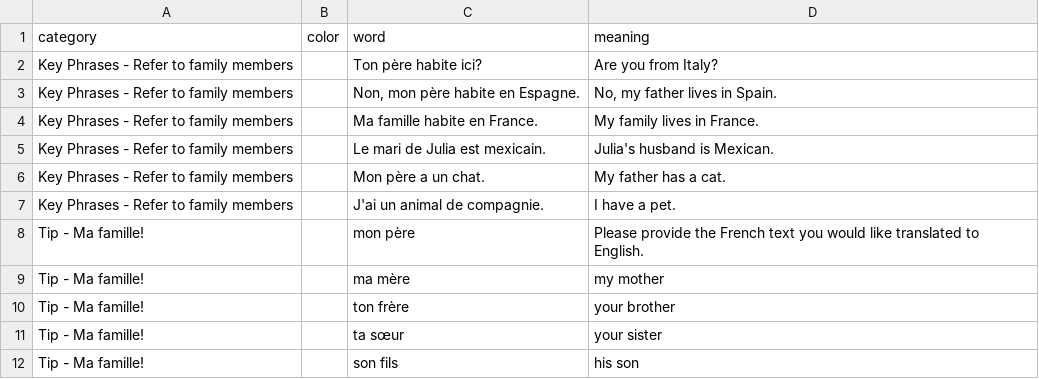
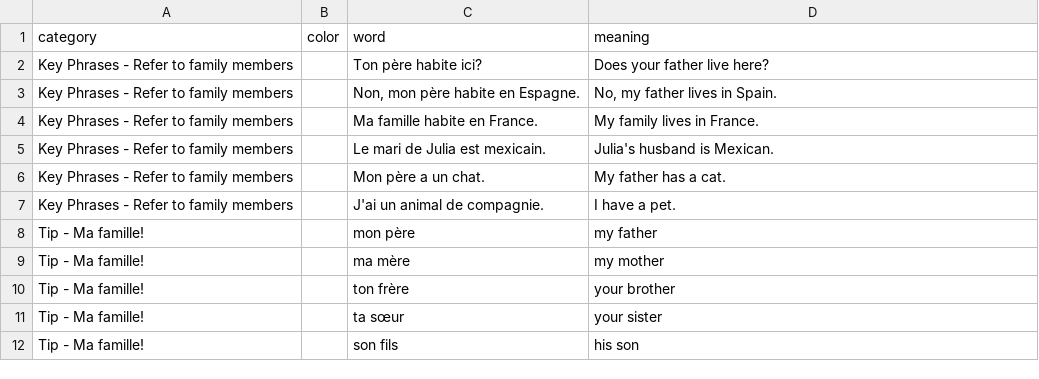
Before and after one commit to zhenni/French-Duolingo, a CSV file: sections/sec1-6.csv, drawn as a sheet; only a part is shown; the diff covers the shown part only.

```diff
--- a/sections/sec1-6.csv
+++ b/sections/sec1-6.csv
@@ -1,3 +1,3 @@
 category,color,word,meaning
-Key Phrases - Refer to family members,,Ton père habite ici?,Are you from Italy?
+Key Phrases - Refer to family members,,Ton père habite ici?,Does your father live here?
 Key Phrases - Refer to family members,,"Non, mon père habite en Espagne.","No, my father lives in Spain."
@@ -7,3 +7,3 @@ Key Phrases - Refer to family members,,Mon père a un chat.,My father has a cat.
 Key Phrases - Refer to family members,,J'ai un animal de compagnie.,I have a pet.
-Tip - Ma famille!,,mon père,Please provide the French text you would like translated to English.
+Tip - Ma famille!,,mon père,my father
 Tip - Ma famille!,,ma mère,my mother
```
Also changed, not shown: 57 added rows and 1 edited cell elsewhere in this file.
